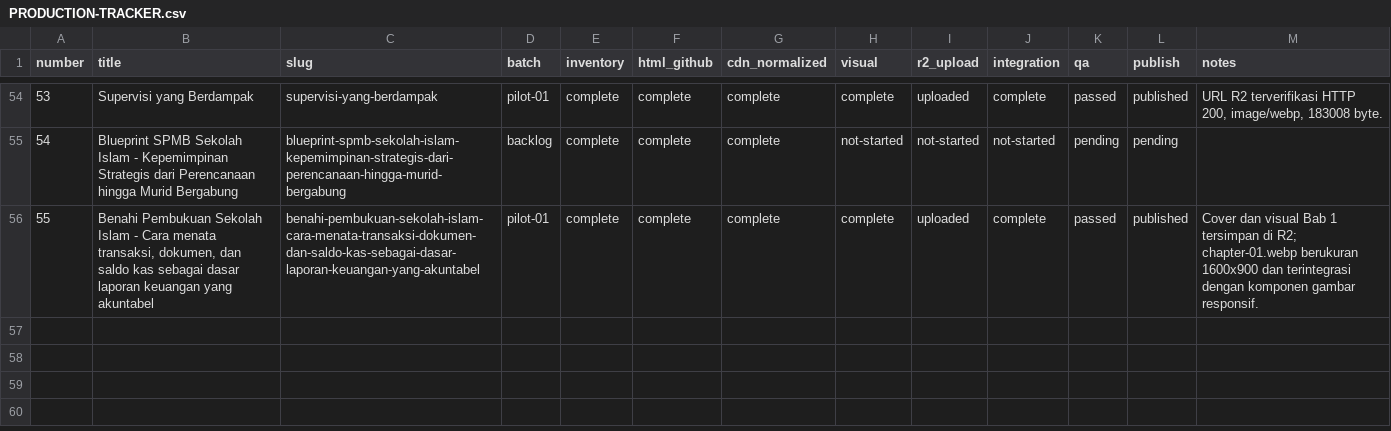
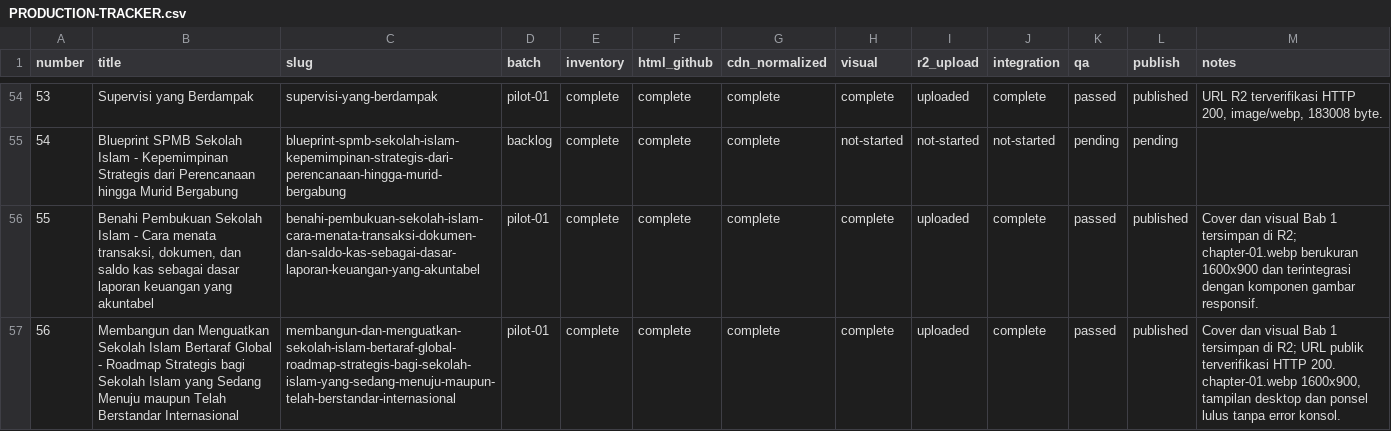
Before and after one commit to MuhammadFuad81/ebook-interaktif-edumind, a CSV file: PRODUCTION-TRACKER.csv, drawn as a sheet; only a part is shown, gaps mark what is left out.

Commit message:
Add ebook 056 sekolah Islam bertaraf global

```diff
--- a/PRODUCTION-TRACKER.csv
+++ b/PRODUCTION-TRACKER.csv
@@ -56 +56,2 @@ number,title,slug,batch,inventory,html_github,cdn_normalized,visual,r2_upload,in
 55,"Benahi Pembukuan Sekolah Islam - Cara menata transaksi, dokumen, dan saldo kas sebagai dasar laporan keuangan yang akuntabel",benahi-pembukuan-sekolah-islam-cara-menata-transaksi-dokumen-dan-saldo-kas-sebagai-dasar-laporan-keuangan-yang-akuntabel,pilot-01,complete,complete,complete,complete,uploaded,complete,passed,published,Cover dan visual Bab 1 tersimpan di R2; chapter-01.webp berukuran 1600x900 dan terintegrasi dengan komponen gambar responsif.
+56,Membangun dan Menguatkan Sekolah Islam Bertaraf Global - Roadmap Strategis bagi Sekolah Islam yang Sedang Menuju maupun Telah Berstandar Internasional,membangun-dan-menguatkan-sekolah-islam-bertaraf-global-roadmap-strategis-bagi-sekolah-islam-yang-sedang-menuju-maupun-telah-berstandar-internasional,pilot-01,complete,complete,complete,complete,uploaded,complete,passed,published,"Cover dan visual Bab 1 tersimpan di R2; URL publik terverifikasi HTTP 200. chapter-01.webp 1600x900, tampilan desktop dan ponsel lulus tanpa error konsol."
```
Also changed, not shown: 12 other files.
